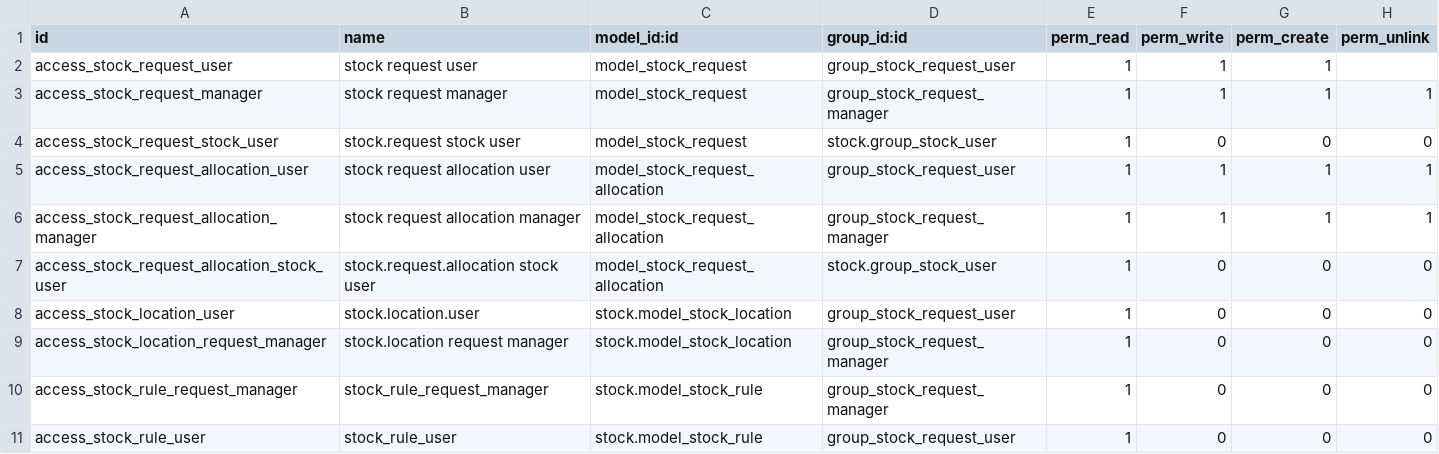
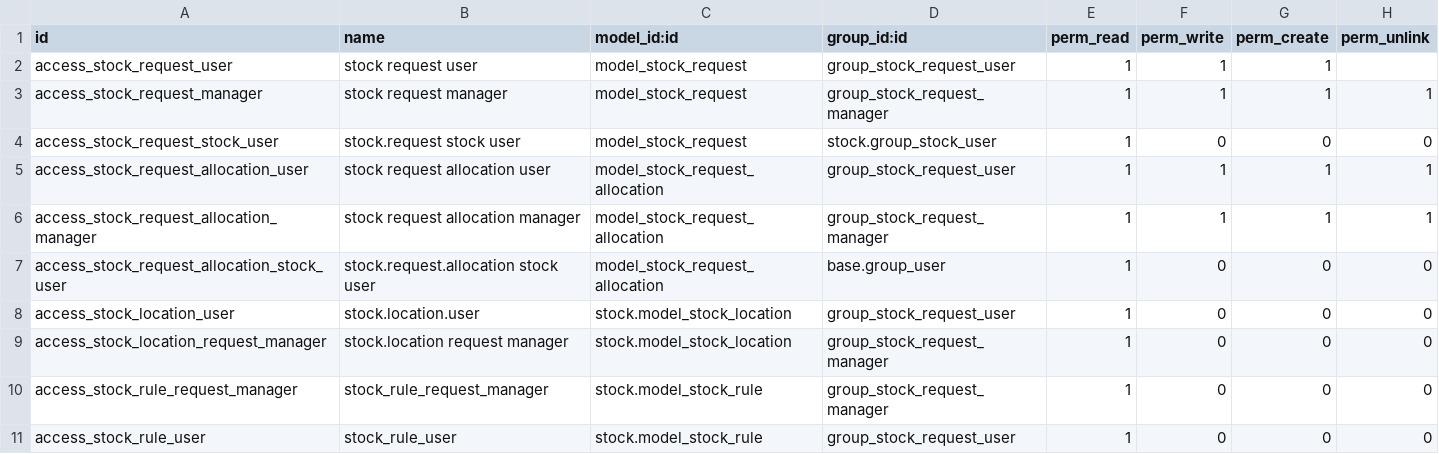
Before and after one commit to adhoc-cicd/oca-stock-logistics-request, a CSV file: security/ir.model.access.csv, drawn as a sheet; only a part is shown.

Commit message:
[MIG] stock_request: Migration to 13.0

```diff
--- a/security/ir.model.access.csv
+++ b/security/ir.model.access.csv
@@ -6,3 +6,3 @@ access_stock_request_allocation_user,stock request allocation user,model_stock_r
 access_stock_request_allocation_manager,stock request allocation manager,model_stock_request_allocation,group_stock_request_manager,1,1,1,1
-access_stock_request_allocation_stock_user,stock.request.allocation stock user,model_stock_request_allocation,stock.group_stock_user,1,0,0,0
+access_stock_request_allocation_stock_user,stock.request.allocation stock user,model_stock_request_allocation,base.group_user,1,0,0,0
 access_stock_location_user,stock.location.user,stock.model_stock_location,group_stock_request_user,1,0,0,0
```
Also changed, not shown: 50 other files.
